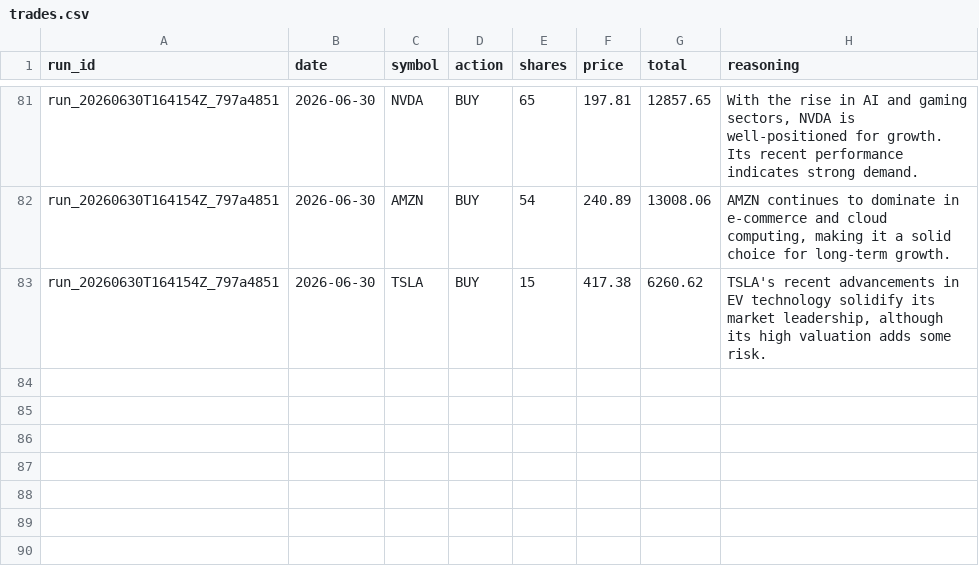
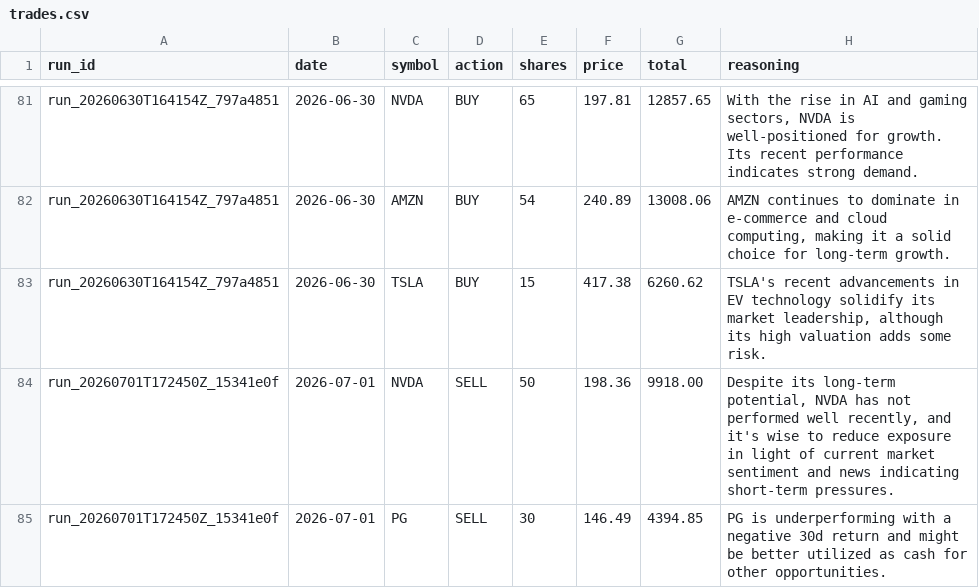
Before and after one commit to pradnyaw25/ai-portfolio-manager, a CSV file: data/trades.csv, drawn as a sheet; only a part is shown, gaps mark what is left out.

```diff
--- a/data/trades.csv
+++ b/data/trades.csv
@@ -83 +83,3 @@ run_20260630T164154Z_797a4851,2026-06-30,AMZN,BUY,54,240.89,13008.06,"AMZN conti
 run_20260630T164154Z_797a4851,2026-06-30,TSLA,BUY,15,417.38,6260.62,"TSLA's recent advancements in EV technology solidify its market leadership, although its high valuation adds some risk."
+run_20260701T172450Z_15341e0f,2026-07-01,NVDA,SELL,50,198.36,9918.00,"Despite its long-term potential, NVDA has not performed well recently, and it's wise to reduce exposure in light of current market sentiment and news indicating short-term pressures."
+run_20260701T172450Z_15341e0f,2026-07-01,PG,SELL,30,146.49,4394.85,PG is underperforming with a negative 30d return and might be better utilized as cash for other opportunities.
```
Also changed, not shown: data/benchmark_history.csv, data/portfolio_history.csv, 16 other files.
